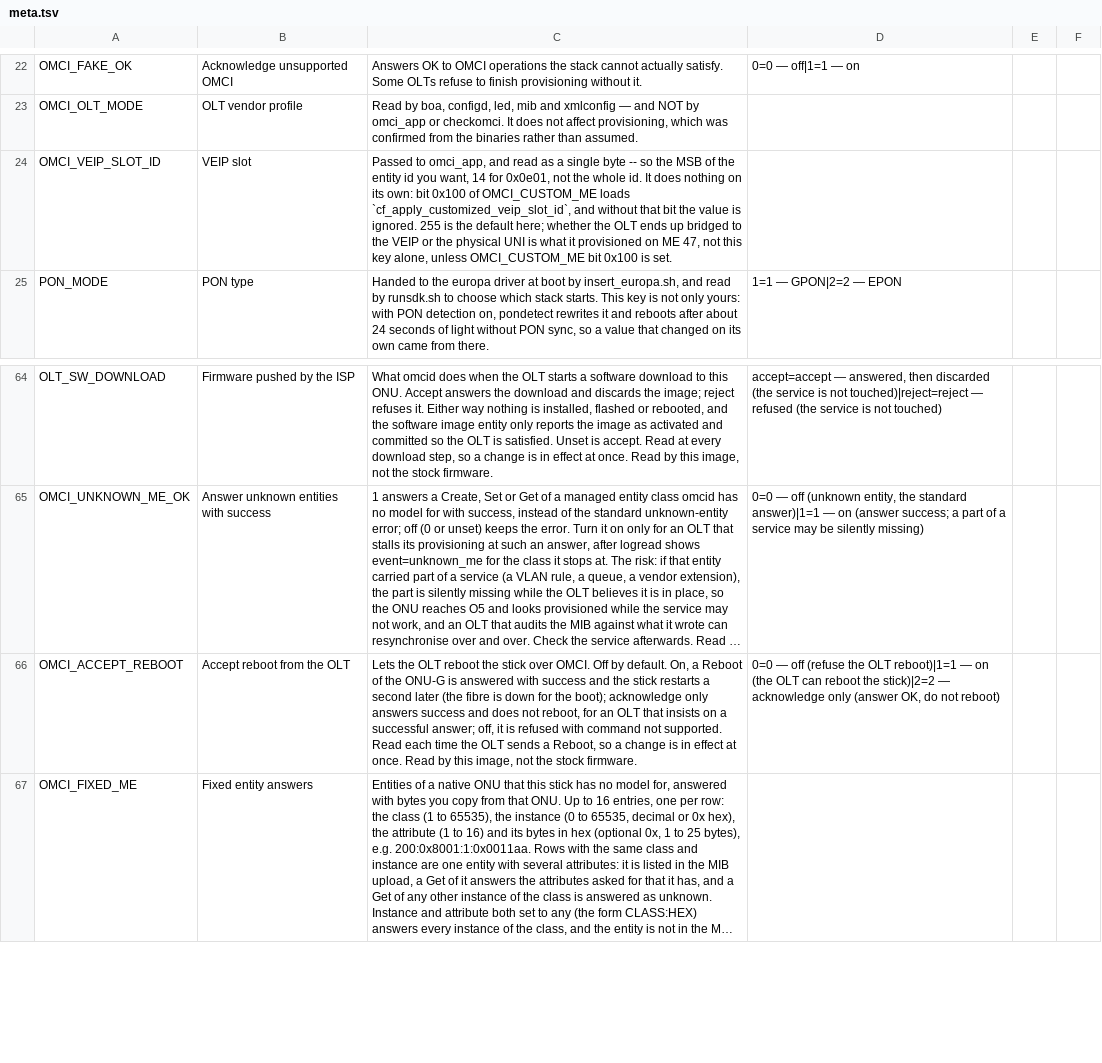
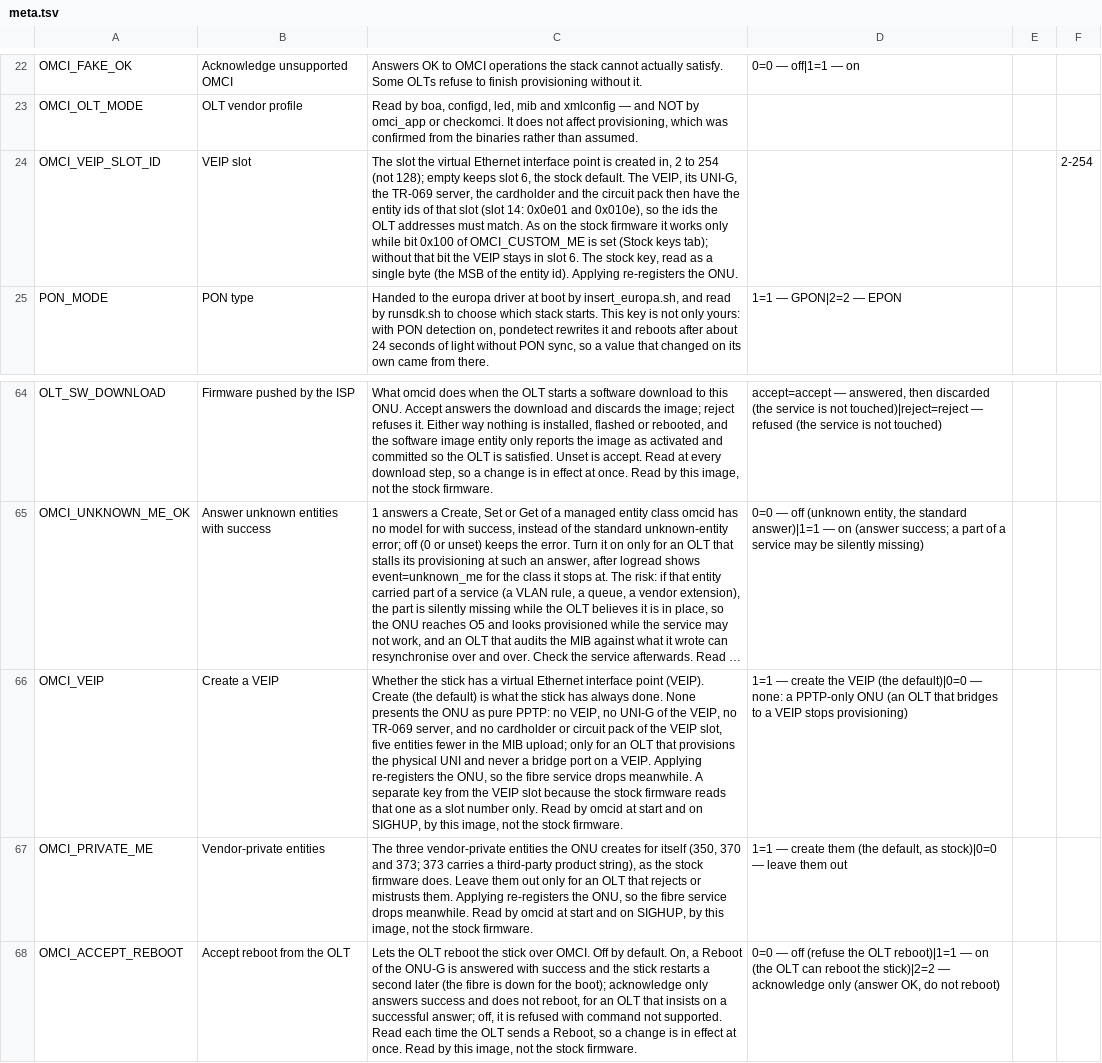
Before and after one commit to AndreZiviani/odi-ui, a TSV file: schema/meta.tsv, drawn as a sheet; only a part is shown, gaps mark what is left out; the shorter side is filled out with more unchanged rows; long unchanged cells end in …; the diff names each change by its address in the sheet, - before the commit and + after, or states it on an @@ line.

```diff
--- a/schema/meta.tsv
+++ b/schema/meta.tsv
-C24: Passed to omci_app, and read as a single byte -- so the MSB of the entity id you want, 14 for 0x0e01, not the whole id. It does nothing on its own: bit 0x100 of OMCI_CUSTOM_ME loads `cf_apply_customized_veip_slot_id`, and without that bit the value is ignored. 255 is the default here; whether the OLT ends up bridged to the VEIP or the physical UNI is what it provisioned on ME 47, not this key alone, unless OMCI_CUSTOM_ME bit 0x100 is set.
+C24: The slot the virtual Ethernet interface point is created in, 2 to 254 (not 128); empty keeps slot 6, the stock default. The VEIP, its UNI-G, the TR-069 server, the cardholder and the circuit pack then have the entity ids of that slot (slot 14: 0x0e01 and 0x010e), so the ids the OLT addresses must match. As on the stock firmware it works only while bit 0x100 of OMCI_CUSTOM_ME is set (Stock keys tab); without that bit the VEIP stays in slot 6. The stock key, read as a single byte (the MSB of the entity id). Applying re-registers the ONU.
-F24: (empty)
+F24: 2-254
+row 66: OMCI_VEIP | Create a VEIP | Whether the stick has a virtual Ethernet interface point (VEIP). Create (the default) is what the stick has always done. None presents the ONU as pure PPTP: no VEIP, no UNI-G of the VEIP, no TR-069 server, and no cardholder or circuit pack of the VEIP slot, five entities fewer in the MIB upload; only for an OLT that provisions the physical UNI and never a bridge port on a VEIP. Applying re-registers the ONU, so the fibre service drops meanwhile. A separate key from the VEIP slot because the stock firmware reads that one as a slot number only. Read by omcid at start and on SIGHUP, by this image, not the stock firmware. | 1=1 — create the VEIP (the default)|0=0 — none: a PPTP-only ONU (an OLT that bridges to a VEIP stops provisioning)
+row 67: OMCI_PRIVATE_ME | Vendor-private entities | The three vendor-private entities the ONU creates for itself (350, 370 and 373; 373 carries a third-party product string), as the stock firmware does. Leave them out only for an OLT that rejects or mistrusts them. Applying re-registers the ONU, so the fibre service drops meanwhile. Read by omcid at start and on SIGHUP, by this image, not the stock firmware. | 1=1 — create them (the default, as stock)|0=0 — leave them out
```
Also changed, not shown: schema/consumers.tsv, schema/keys.tsv, 6 other files.
